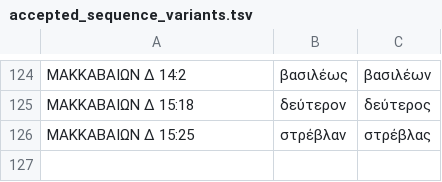
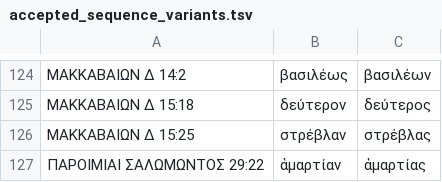
Before and after one commit to jjorloff1/brenton-lxx-error-finder, a TSV file: accepted_sequence_variants.tsv, drawn as a sheet; only a part is shown, gaps mark what is left out.

```diff
--- a/accepted_sequence_variants.tsv
+++ b/accepted_sequence_variants.tsv
@@ -126 +126,2 @@
 ΜΑΚΚΑΒΑΙΩΝ Δ 15:25	στρέβλαν	στρέβλας
+ΠΑΡΟΙΜΙΑΙ ΣΑΛΩΜΩΝΤΟΣ 29:22	ἁμαρτίαν	ἁμαρτίας
```
Also changed, not shown: check_sequence_errors/output/versification_mismatches.tsv, 2 other files.
